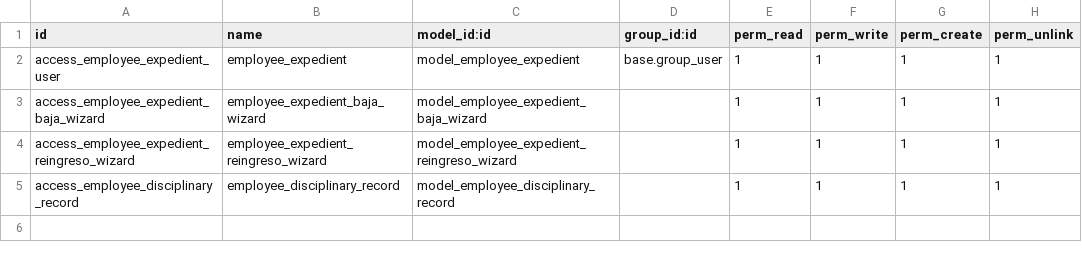
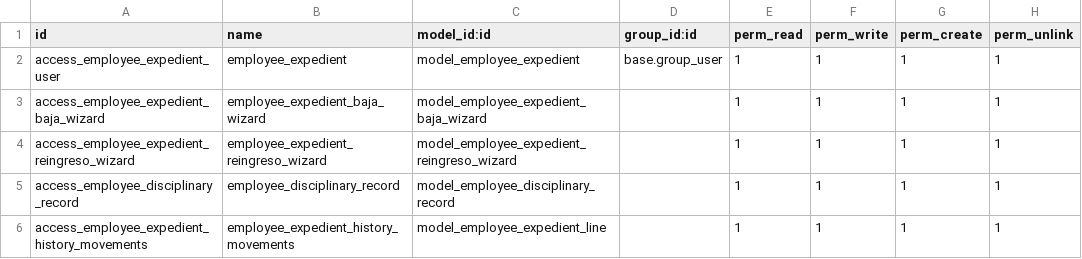
Before and after one commit to stepsytes-ui/odoo_fruve, a CSV file: modules/employee_modifications/security/ir.model.access.csv, drawn as a sheet; the diff names each change by its address in the sheet, - before the commit and + after, or states it on an @@ line.

Commit message:
expediente_completed

```diff
--- a/modules/employee_modifications/security/ir.model.access.csv
+++ b/modules/employee_modifications/security/ir.model.access.csv
+row 6: access_employee_expedient_history_movements | employee_expedient_history_movements | model_employee_expedient_line |  | 1 | 1 | 1 | 1
```
Also changed, not shown: 6 other files.
